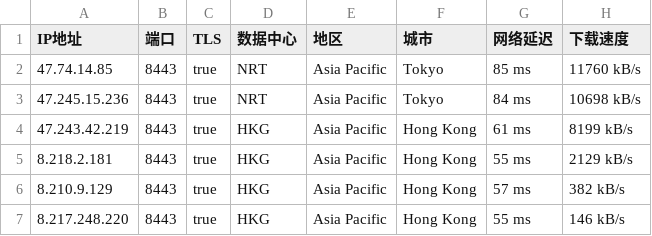
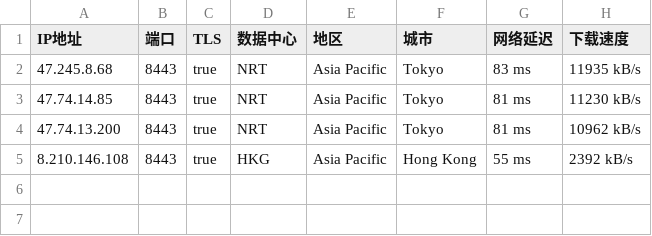
Before and after one commit to greycc2021/iptools, a CSV file: iptest/bestproxy8443.csv, drawn as a sheet.

```diff
--- a/iptest/bestproxy8443.csv
+++ b/iptest/bestproxy8443.csv
@@ -1,7 +1,5 @@
 IP地址,端口,TLS,数据中心,地区,城市,网络延迟,下载速度
-47.74.14.85,8443,true,NRT,Asia Pacific,Tokyo,85 ms,11760 kB/s
-47.245.15.236,8443,true,NRT,Asia Pacific,Tokyo,84 ms,10698 kB/s
-47.243.42.219,8443,true,HKG,Asia Pacific,Hong Kong,61 ms,8199 kB/s
-8.218.2.181,8443,true,HKG,Asia Pacific,Hong Kong,55 ms,2129 kB/s
-8.210.9.129,8443,true,HKG,Asia Pacific,Hong Kong,57 ms,382 kB/s
-8.217.248.220,8443,true,HKG,Asia Pacific,Hong Kong,55 ms,146 kB/s
+47.245.8.68,8443,true,NRT,Asia Pacific,Tokyo,83 ms,11935 kB/s
+47.74.14.85,8443,true,NRT,Asia Pacific,Tokyo,81 ms,11230 kB/s
+47.74.13.200,8443,true,NRT,Asia Pacific,Tokyo,81 ms,10962 kB/s
+8.210.146.108,8443,true,HKG,Asia Pacific,Hong Kong,55 ms,2392 kB/s
```
Also changed, not shown: iptest/bestproxy2053.csv, iptest/bestproxy2083.csv, 2 other files.
